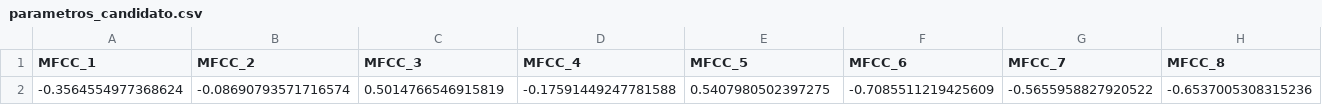
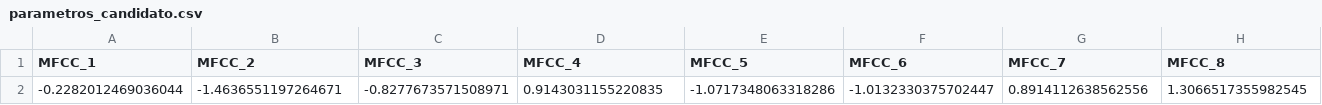
Before and after one commit to wopassord/AI_Project, a CSV file: DB_Audios/parametros_candidato.csv, drawn as a sheet; only a part is shown; removed rows and columns are numbered as before the commit, all else as after; rows hold the shown columns only; the diff names each change by its address in the sheet, - before the commit and + after, or states it on an @@ line.

```diff
--- a/DB_Audios/parametros_candidato.csv
+++ b/DB_Audios/parametros_candidato.csv
-row 2: -0.3564554977368624 | -0.08690793571716574 | 0.5014766546915819 | -0.17591449247781588 | 0.5407980502397275 | -0.7085511219425609 | -0.5655958827920522 | -0.6537005308315236
+row 2: -0.2282012469036044 | -1.4636551197264671 | -0.8277673571508971 | 0.9143031155220835 | -1.0717348063318286 | -1.0132330375702447 | 0.8914112638562556 | 1.3066517355982545
```
Also changed, not shown: Cinta/momentos_hu_escalados.csv, Cinta/valores_rgb_promedio.csv, 32 other files.
